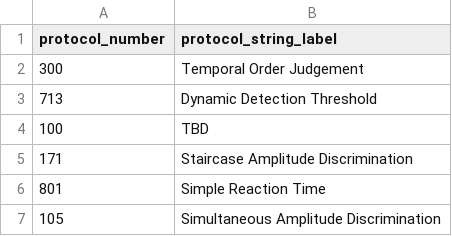
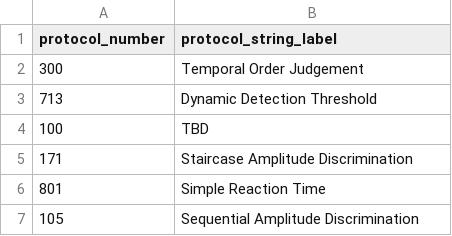
Before and after one commit to HeJasonL/BATD, a CSV file: Site specific protocols/SPIN/SPIN_protocol_names.csv, drawn as a sheet.

Commit message:
Updated SPIN labelling

```diff
--- a/Site specific protocols/SPIN/SPIN_protocol_names.csv
+++ b/Site specific protocols/SPIN/SPIN_protocol_names.csv
@@ -6,2 +6,2 @@
 801,Simple Reaction Time
-105,Simultaneous Amplitude Discrimination
+105,Sequential Amplitude Discrimination
```
Also changed, not shown: 3 other files.
